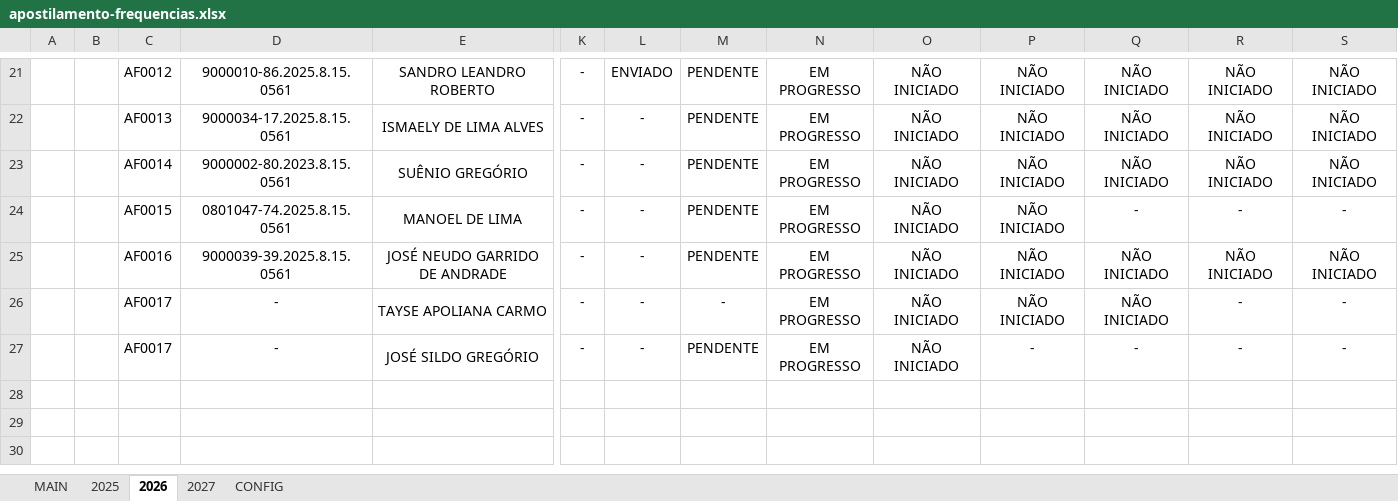
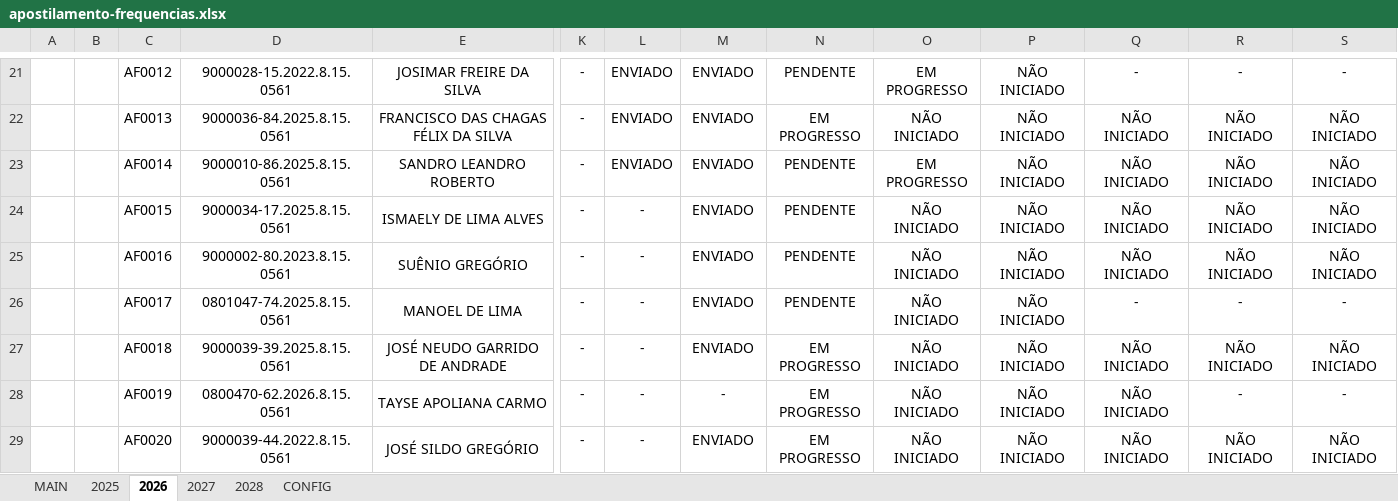
Before and after one commit to NoScandalize/prefeitura-docs, an Excel workbook: arquivos/frequencias/apostilamento-frequencias.xlsx, sheet 2026, drawn as a sheet; only a part is shown, gaps mark what is left out; values as stored, in another font and other column widths than the file's, no borders; conditional formats not drawn; addresses are those after the commit; rows hold the shown columns only; the diff covers the shown part only; the diff names each change by its address in the sheet, - before the commit and + after, or states it on an @@ line.

```diff
--- a/arquivos/frequencias/apostilamento-frequencias.xlsx (sheet 2026)
+++ b/arquivos/frequencias/apostilamento-frequencias.xlsx (sheet 2026)
+sheet tab: 2028
-D21: 9000010-86.2025.8.15.0561
+D21: 9000028-15.2022.8.15.0561
-E21: SANDRO LEANDRO ROBERTO
+E21: JOSIMAR FREIRE DA SILVA
-M21:M25: PENDENTE
+M21:M25: ENVIADO
-N21: EM PROGRESSO
+N21: PENDENTE
-O21: NÃO INICIADO
+O21: EM PROGRESSO
-Q21: NÃO INICIADO
+Q21: -
-R21: NÃO INICIADO
+R21: -
-S21: NÃO INICIADO
+S21: -
-D22: 9000034-17.2025.8.15.0561
+D22: 9000036-84.2025.8.15.0561
-E22: ISMAELY DE LIMA ALVES
+E22: FRANCISCO DAS CHAGAS FÉLIX DA SILVA
-L22:L23: -
+L22:L23: ENVIADO
-D23: 9000002-80.2023.8.15.0561
+D23: 9000010-86.2025.8.15.0561
-E23: SUÊNIO GREGÓRIO
+E23: SANDRO LEANDRO ROBERTO
-N23:N26: EM PROGRESSO
+N23:N26: PENDENTE
-O23: NÃO INICIADO
+O23: EM PROGRESSO
-D24: 0801047-74.2025.8.15.0561
+D24: 9000034-17.2025.8.15.0561
-E24: MANOEL DE LIMA
+E24: ISMAELY DE LIMA ALVES
-Q24: -
+Q24: NÃO INICIADO
-R24: -
+R24: NÃO INICIADO
-S24: -
+S24: NÃO INICIADO
-D25: 9000039-39.2025.8.15.0561
+D25: 9000002-80.2023.8.15.0561
-E25: JOSÉ NEUDO GARRIDO DE ANDRADE
+E25: SUÊNIO GREGÓRIO
-D26: -
+D26: 0801047-74.2025.8.15.0561
-E26: TAYSE APOLIANA CARMO
+E26: MANOEL DE LIMA
-M26: -
+M26: ENVIADO
-Q26: NÃO INICIADO
+Q26: -
+row 27:  |  | AF0018 | 9000039-39.2025.8.15.0561 | JOSÉ NEUDO GARRIDO DE ANDRADE | - | - | ENVIADO | EM PROGRESSO | NÃO INICIADO | NÃO INICIADO | NÃO INICIADO | NÃO INICIADO | NÃO INICIADO
-C28: AF0017
+C28: AF0019
-D28: -
+D28: 0800470-62.2026.8.15.0561
-E28: JOSÉ SILDO GREGÓRIO
+E28: TAYSE APOLIANA CARMO
-M28: PENDENTE
+M28: -
-P28: -
+P28: NÃO INICIADO
-Q28: -
+Q28: NÃO INICIADO
+row 29:  |  | AF0020 | 9000039-44.2022.8.15.0561 | JOSÉ SILDO GREGÓRIO | - | - | ENVIADO | EM PROGRESSO | NÃO INICIADO | NÃO INICIADO | NÃO INICIADO | NÃO INICIADO | NÃO INICIADO
```
Also changed, not shown: 7 added rows and 75 edited cells elsewhere in this sheet, sheet 2027, sheet 2025, sheet MAIN, sheet CONFIG.
